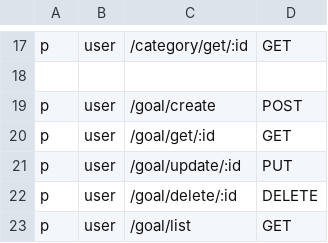
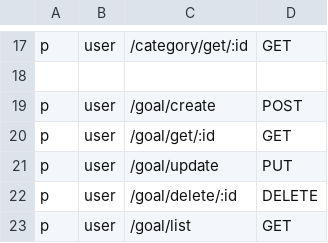
Before and after one commit to dilshodforever/5-oyimtixon, a CSV file: api-gateway/config/policy.csv, drawn as a sheet; only a part is shown, gaps mark what is left out; the diff covers the shown part only.

```diff
--- a/api-gateway/config/policy.csv
+++ b/api-gateway/config/policy.csv
@@ -20,3 +20,3 @@ p, user, /goal/create, POST
 p, user, /goal/get/:id, GET
-p, user, /goal/update/:id, PUT
+p, user, /goal/update, PUT
 p, user, /goal/delete/:id, DELETE
```
Also changed, not shown: 4 removed rows and 8 edited cells elsewhere in this file, 18 other files.
